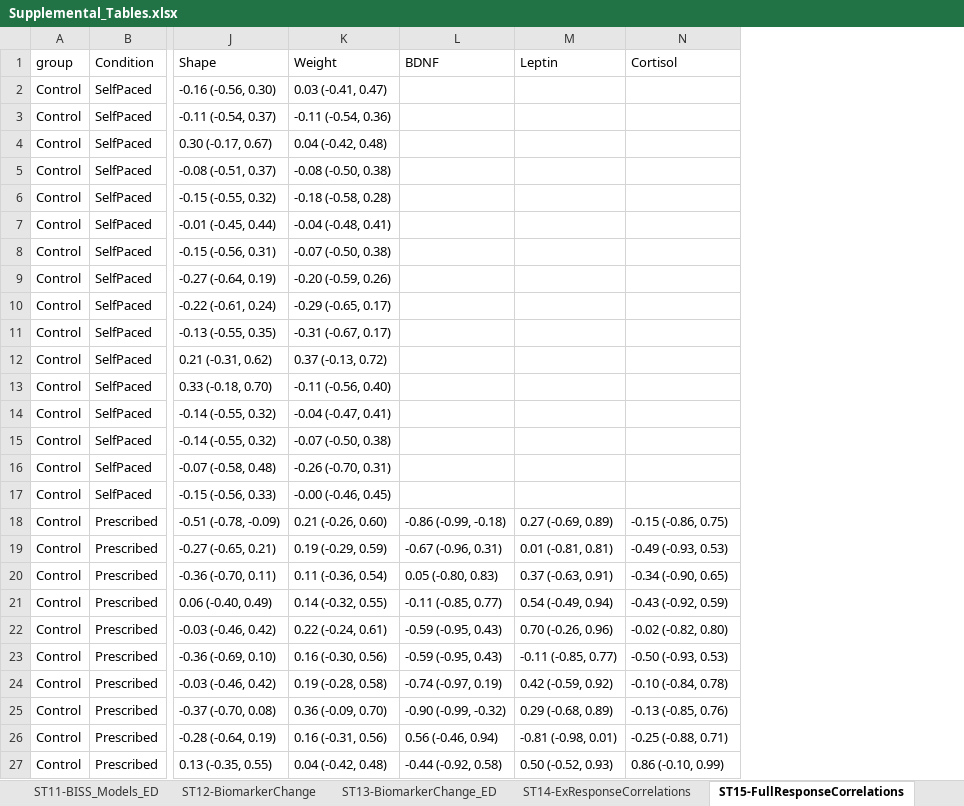
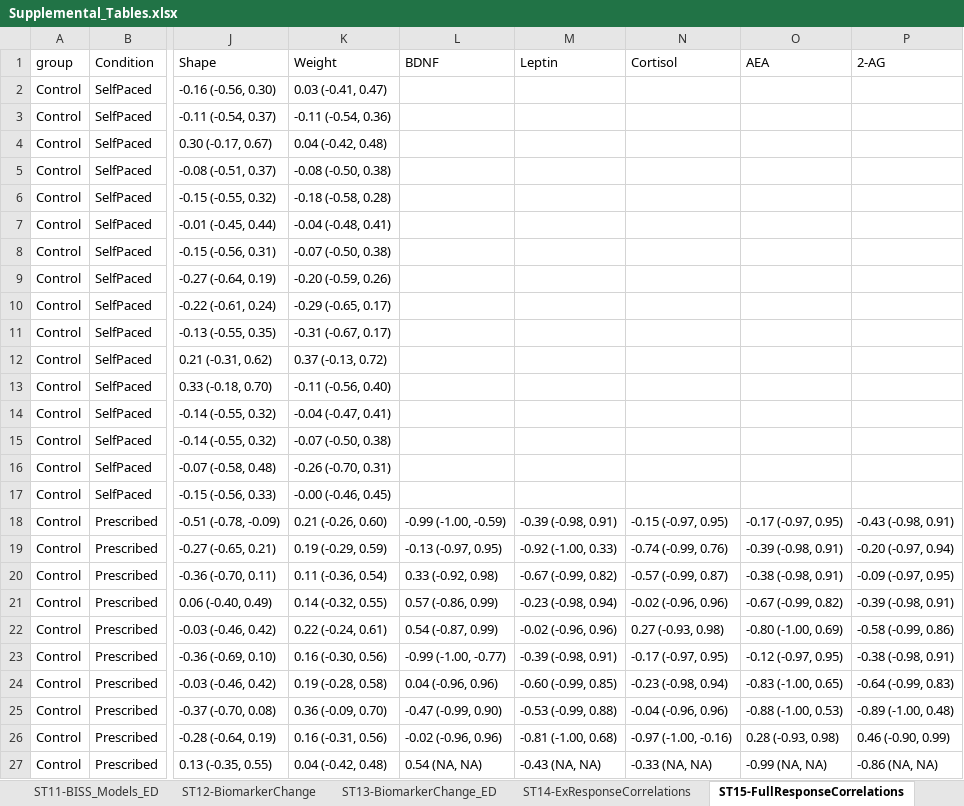
Before and after one commit to embark-lab/MAXED_RR, an Excel workbook: Supplemental_Tables.xlsx, sheet ST15-FullResponseCorrelations, drawn as a sheet; only a part is shown, gaps mark what is left out; values as stored, in another font and other column widths than the file's, no borders; the diff covers the shown part only; the diff names each change by its address in the sheet, - before the commit and + after, or states it on an @@ line.

```diff
--- a/Supplemental_Tables.xlsx (sheet ST15-FullResponseCorrelations)
+++ b/Supplemental_Tables.xlsx (sheet ST15-FullResponseCorrelations)
+column O (AEA), rows 18-27: -0.17 (-0.97, 0.95) | -0.39 (-0.98, 0.91) | -0.38 (-0.98, 0.91) | -0.67 (-0.99, 0.82) | -0.80 (-1.00, 0.69) | -0.12 (-0.97, 0.95) | -0.83 (-1.00, 0.65) | -0.88 (-1.00, 0.53) | 0.28 (-0.93, 0.98) | -0.99 (NA, NA)
+column P (2-AG), rows 18-27: -0.43 (-0.98, 0.91) | -0.20 (-0.97, 0.94) | -0.09 (-0.97, 0.95) | -0.39 (-0.98, 0.91) | -0.58 (-0.99, 0.86) | -0.38 (-0.98, 0.91) | -0.64 (-0.99, 0.83) | -0.89 (-1.00, 0.48) | 0.46 (-0.90, 0.99) | -0.86 (NA, NA)
-L18 (BDNF): -0.86 (-0.99, -0.18)
+L18 (BDNF): -0.99 (-1.00, -0.59)
-M18 (Leptin): 0.27 (-0.69, 0.89)
+M18 (Leptin): -0.39 (-0.98, 0.91)
-N18 (Cortisol): -0.15 (-0.86, 0.75)
+N18 (Cortisol): -0.15 (-0.97, 0.95)
-L19 (BDNF): -0.67 (-0.96, 0.31)
+L19 (BDNF): -0.13 (-0.97, 0.95)
-M19 (Leptin): 0.01 (-0.81, 0.81)
+M19 (Leptin): -0.92 (-1.00, 0.33)
-N19 (Cortisol): -0.49 (-0.93, 0.53)
+N19 (Cortisol): -0.74 (-0.99, 0.76)
-L20 (BDNF): 0.05 (-0.80, 0.83)
+L20 (BDNF): 0.33 (-0.92, 0.98)
-M20 (Leptin): 0.37 (-0.63, 0.91)
+M20 (Leptin): -0.67 (-0.99, 0.82)
-N20 (Cortisol): -0.34 (-0.90, 0.65)
+N20 (Cortisol): -0.57 (-0.99, 0.87)
-L21 (BDNF): -0.11 (-0.85, 0.77)
+L21 (BDNF): 0.57 (-0.86, 0.99)
-M21 (Leptin): 0.54 (-0.49, 0.94)
+M21 (Leptin): -0.23 (-0.98, 0.94)
-N21 (Cortisol): -0.43 (-0.92, 0.59)
+N21 (Cortisol): -0.02 (-0.96, 0.96)
-L22 (BDNF): -0.59 (-0.95, 0.43)
+L22 (BDNF): 0.54 (-0.87, 0.99)
-M22 (Leptin): 0.70 (-0.26, 0.96)
+M22 (Leptin): -0.02 (-0.96, 0.96)
-N22 (Cortisol): -0.02 (-0.82, 0.80)
+N22 (Cortisol): 0.27 (-0.93, 0.98)
-L23 (BDNF): -0.59 (-0.95, 0.43)
+L23 (BDNF): -0.99 (-1.00, -0.77)
-M23 (Leptin): -0.11 (-0.85, 0.77)
+M23 (Leptin): -0.39 (-0.98, 0.91)
-N23 (Cortisol): -0.50 (-0.93, 0.53)
+N23 (Cortisol): -0.17 (-0.97, 0.95)
-L24 (BDNF): -0.74 (-0.97, 0.19)
+L24 (BDNF): 0.04 (-0.96, 0.96)
-M24 (Leptin): 0.42 (-0.59, 0.92)
+M24 (Leptin): -0.60 (-0.99, 0.85)
-N24 (Cortisol): -0.10 (-0.84, 0.78)
+N24 (Cortisol): -0.23 (-0.98, 0.94)
-L25 (BDNF): -0.90 (-0.99, -0.32)
+L25 (BDNF): -0.47 (-0.99, 0.90)
-M25 (Leptin): 0.29 (-0.68, 0.89)
+M25 (Leptin): -0.53 (-0.99, 0.88)
-N25 (Cortisol): -0.13 (-0.85, 0.76)
+N25 (Cortisol): -0.04 (-0.96, 0.96)
-L26 (BDNF): 0.56 (-0.46, 0.94)
+L26 (BDNF): -0.02 (-0.96, 0.96)
-M26 (Leptin): -0.81 (-0.98, 0.01)
+M26 (Leptin): -0.81 (-1.00, 0.68)
-N26 (Cortisol): -0.25 (-0.88, 0.71)
+N26 (Cortisol): -0.97 (-1.00, -0.16)
-L27 (BDNF): -0.44 (-0.92, 0.58)
+L27 (BDNF): 0.54 (NA, NA)
-M27 (Leptin): 0.50 (-0.52, 0.93)
+M27 (Leptin): -0.43 (NA, NA)
-N27 (Cortisol): 0.86 (-0.10, 0.99)
+N27 (Cortisol): -0.33 (NA, NA)
```
Also changed, not shown: 66 edited cells elsewhere in this sheet, sheet ST14-ExResponseCorrelations, sheet ST12-BiomarkerChange, sheet ST13-BiomarkerChange_ED, docs/Supplemental_Tables.xlsx, 22 other files.
